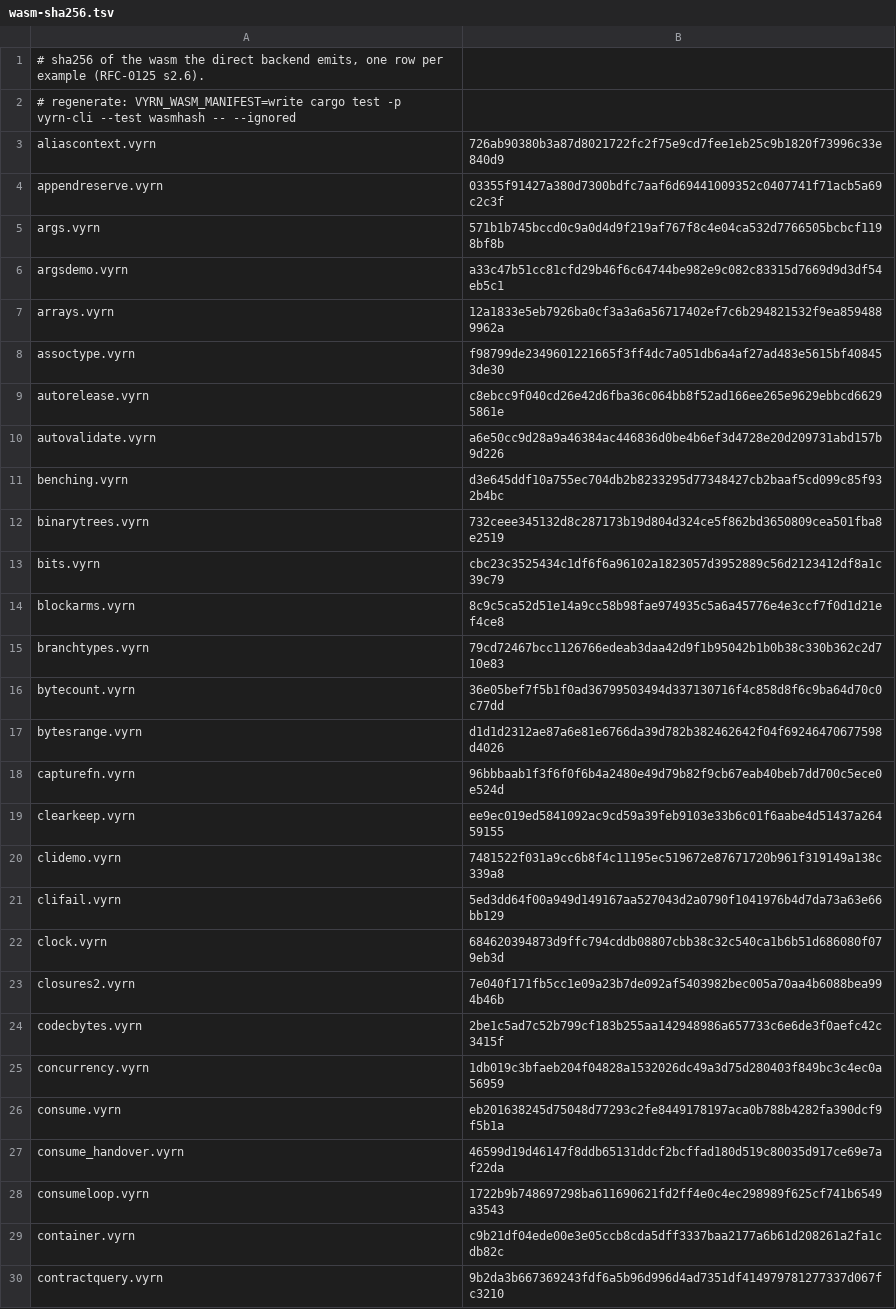
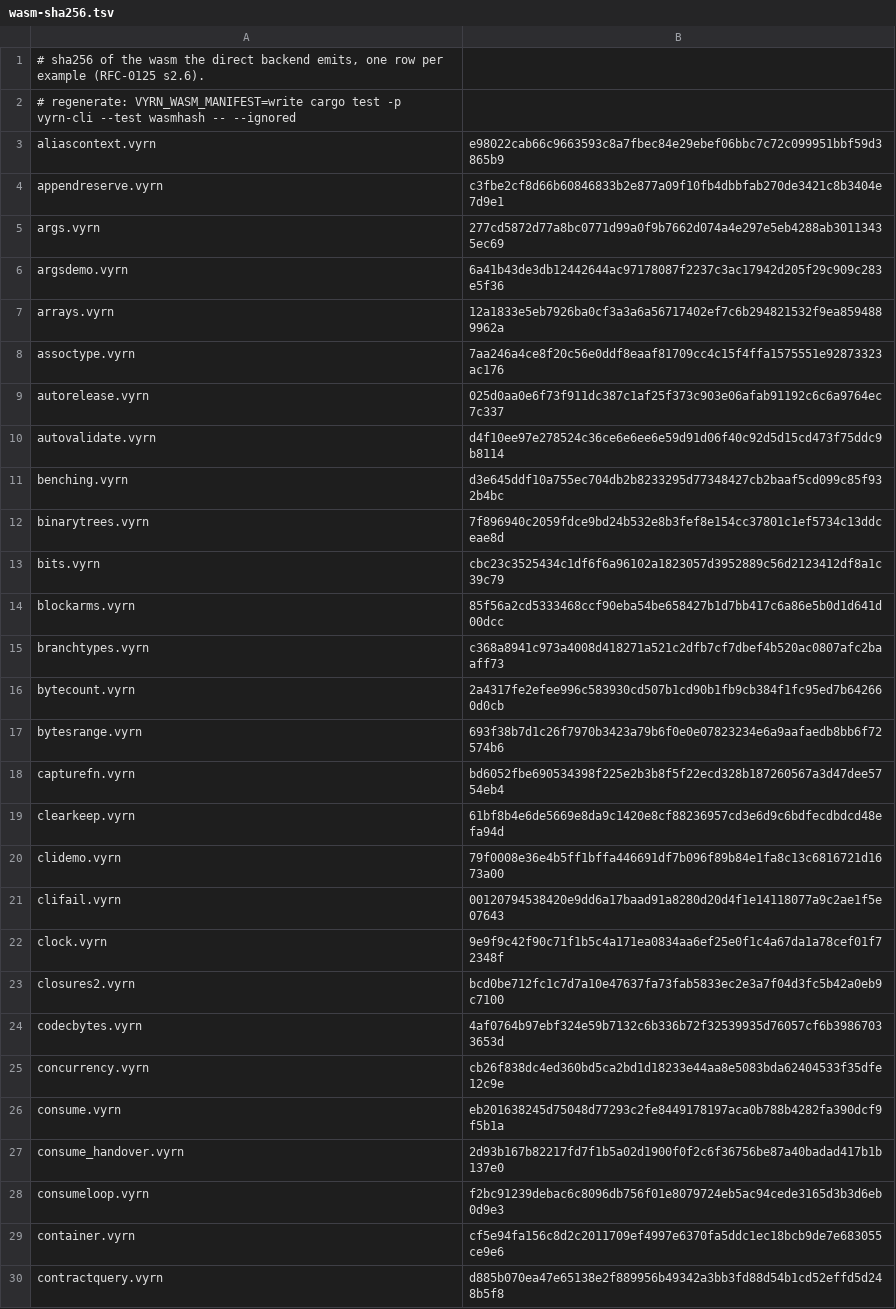
Before and after one commit to vyrn-lang/vyrn, a TSV file: rfcs/census/wasm-sha256.tsv, drawn as a sheet; only a part is shown; the diff covers the shown part only.

```diff
--- a/rfcs/census/wasm-sha256.tsv
+++ b/rfcs/census/wasm-sha256.tsv
@@ -2,29 +2,29 @@
 # regenerate: VYRN_WASM_MANIFEST=write cargo test -p vyrn-cli --test wasmhash -- --ignored
-aliascontext.vyrn	726ab90380b3a87d8021722fc2f75e9cd7fee1eb25c9b1820f73996c33e840d9
-appendreserve.vyrn	03355f91427a380d7300bdfc7aaf6d69441009352c0407741f71acb5a69c2c3f
-args.vyrn	571b1b745bccd0c9a0d4d9f219af767f8c4e04ca532d7766505bcbcf1198bf8b
-argsdemo.vyrn	a33c47b51cc81cfd29b46f6c64744be982e9c082c83315d7669d9d3df54eb5c1
+aliascontext.vyrn	e98022cab66c9663593c8a7fbec84e29ebef06bbc7c72c099951bbf59d3865b9
+appendreserve.vyrn	c3fbe2cf8d66b60846833b2e877a09f10fb4dbbfab270de3421c8b3404e7d9e1
+args.vyrn	277cd5872d77a8bc0771d99a0f9b7662d074a4e297e5eb4288ab30113435ec69
+argsdemo.vyrn	6a41b43de3db12442644ac97178087f2237c3ac17942d205f29c909c283e5f36
 arrays.vyrn	12a1833e5eb7926ba0cf3a3a6a56717402ef7c6b294821532f9ea8594889962a
-assoctype.vyrn	f98799de2349601221665f3ff4dc7a051db6a4af27ad483e5615bf408453de30
-autorelease.vyrn	c8ebcc9f040cd26e42d6fba36c064bb8f52ad166ee265e9629ebbcd66295861e
-autovalidate.vyrn	a6e50cc9d28a9a46384ac446836d0be4b6ef3d4728e20d209731abd157b9d226
+assoctype.vyrn	7aa246a4ce8f20c56e0ddf8eaaf81709cc4c15f4ffa1575551e92873323ac176
+autorelease.vyrn	025d0aa0e6f73f911dc387c1af25f373c903e06afab91192c6c6a9764ec7c337
+autovalidate.vyrn	d4f10ee97e278524c36ce6e6ee6e59d91d06f40c92d5d15cd473f75ddc9b8114
 benching.vyrn	d3e645ddf10a755ec704db2b8233295d77348427cb2baaf5cd099c85f932b4bc
-binarytrees.vyrn	732ceee345132d8c287173b19d804d324ce5f862bd3650809cea501fba8e2519
+binarytrees.vyrn	7f896940c2059fdce9bd24b532e8b3fef8e154cc37801c1ef5734c13ddceae8d
 bits.vyrn	cbc23c3525434c1df6f6a96102a1823057d3952889c56d2123412df8a1c39c79
-blockarms.vyrn	8c9c5ca52d51e14a9cc58b98fae974935c5a6a45776e4e3ccf7f0d1d21ef4ce8
-branchtypes.vyrn	79cd72467bcc1126766edeab3daa42d9f1b95042b1b0b38c330b362c2d710e83
-bytecount.vyrn	36e05bef7f5b1f0ad36799503494d337130716f4c858d8f6c9ba64d70c0c77dd
-bytesrange.vyrn	d1d1d2312ae87a6e81e6766da39d782b382462642f04f69246470677598d4026
-capturefn.vyrn	96bbbaab1f3f6f0f6b4a2480e49d79b82f9cb67eab40beb7dd700c5ece0e524d
-clearkeep.vyrn	ee9ec019ed5841092ac9cd59a39feb9103e33b6c01f6aabe4d51437a26459155
-clidemo.vyrn	7481522f031a9cc6b8f4c11195ec519672e87671720b961f319149a138c339a8
-clifail.vyrn	5ed3dd64f00a949d149167aa527043d2a0790f1041976b4d7da73a63e66bb129
-clock.vyrn	684620394873d9ffc794cddb08807cbb38c32c540ca1b6b51d686080f079eb3d
-closures2.vyrn	7e040f171fb5cc1e09a23b7de092af5403982bec005a70aa4b6088bea994b46b
-codecbytes.vyrn	2be1c5ad7c52b799cf183b255aa142948986a657733c6e6de3f0aefc42c3415f
-concurrency.vyrn	1db019c3bfaeb204f04828a1532026dc49a3d75d280403f849bc3c4ec0a56959
+blockarms.vyrn	85f56a2cd5333468ccf90eba54be658427b1d7bb417c6a86e5b0d1d641d00dcc
+branchtypes.vyrn	c368a8941c973a4008d418271a521c2dfb7cf7dbef4b520ac0807afc2baaff73
+bytecount.vyrn	2a4317fe2efee996c583930cd507b1cd90b1fb9cb384f1fc95ed7b642660d0cb
+bytesrange.vyrn	693f38b7d1c26f7970b3423a79b6f0e0e07823234e6a9aafaedb8bb6f72574b6
+capturefn.vyrn	bd6052fbe690534398f225e2b3b8f5f22ecd328b187260567a3d47dee5754eb4
+clearkeep.vyrn	61bf8b4e6de5669e8da9c1420e8cf88236957cd3e6d9c6bdfecdbdcd48efa94d
+clidemo.vyrn	79f0008e36e4b5ff1bffa446691df7b096f89b84e1fa8c13c6816721d1673a00
+clifail.vyrn	00120794538420e9dd6a17baad91a8280d20d4f1e14118077a9c2ae1f5e07643
+clock.vyrn	9e9f9c42f90c71f1b5c4a171ea0834aa6ef25e0f1c4a67da1a78cef01f72348f
+closures2.vyrn	bcd0be712fc1c7d7a10e47637fa73fab5833ec2e3a7f04d3fc5b42a0eb9c7100
+codecbytes.vyrn	4af0764b97ebf324e59b7132c6b336b72f32539935d76057cf6b39867033653d
+concurrency.vyrn	cb26f838dc4ed360bd5ca2bd1d18233e44aa8e5083bda62404533f35dfe12c9e
 consume.vyrn	eb201638245d75048d77293c2fe8449178197aca0b788b4282fa390dcf9f5b1a
-consume_handover.vyrn	46599d19d46147f8ddb65131ddcf2bcffad180d519c80035d917ce69e7af22da
-consumeloop.vyrn	1722b9b748697298ba611690621fd2ff4e0c4ec298989f625cf741b6549a3543
-container.vyrn	c9b21df04ede00e3e05ccb8cda5dff3337baa2177a6b61d208261a2fa1cdb82c
-contractquery.vyrn	9b2da3b667369243fdf6a5b96d996d4ad7351df414979781277337d067fc3210
+consume_handover.vyrn	2d93b167b82217fd7f1b5a02d1900f0f2c6f36756be87a40badad417b1b137e0
+consumeloop.vyrn	f2bc91239debac6c8096db756f01e8079724eb5ac94cede3165d3b3d6eb0d9e3
+container.vyrn	cf5e94fa156c8d2c2011709ef4997e6370fa5ddc1ec18bcb9de7e683055ce9e6
+contractquery.vyrn	d885b070ea47e65138e2f889956b49342a3bb3fd88d54b1cd52effd5d248b5f8
```
Also changed, not shown: 126 edited cells elsewhere in this file, 10 other files.
